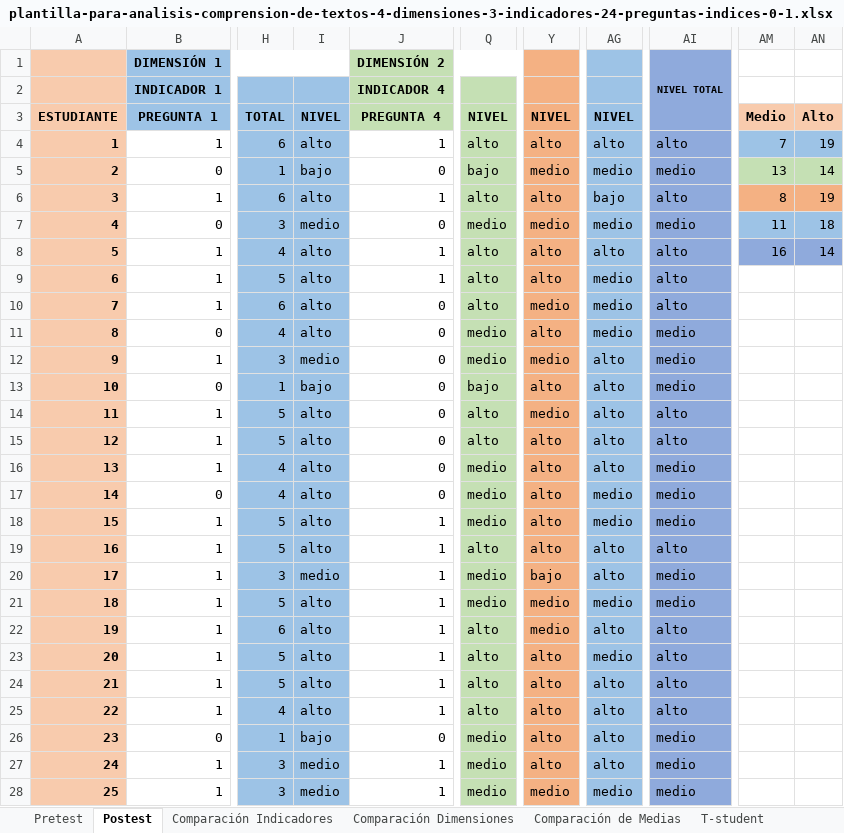
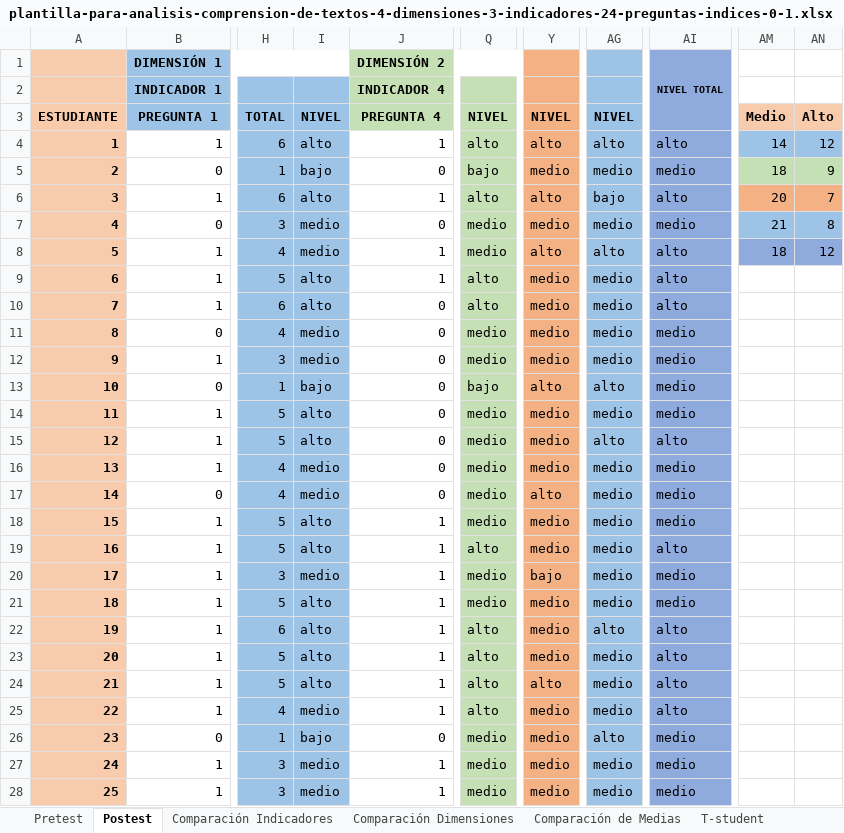
Before and after one commit to sucer/seminario-analisis-informacion, an Excel workbook: plantilla-para-analisis-comprension-de-textos-4-dimensiones-3-indicadores-24-preguntas-indices-0-1.xlsx, sheet Postest, drawn as a sheet; only a part is shown, gaps mark what is left out; values as stored, in another font and other column widths than the file's, no borders; the diff covers the shown part only; the diff names each change by its address in the sheet, - before the commit and + after, or states it on an @@ line.

```diff
--- a/plantilla-para-analisis-comprension-de-textos-4-dimensiones-3-indicadores-24-preguntas-indices-0-1.xlsx (sheet Postest)
+++ b/plantilla-para-analisis-comprension-de-textos-4-dimensiones-3-indicadores-24-preguntas-indices-0-1.xlsx (sheet Postest)
-AM4 (Medio): 7
+AM4 (Medio): 14
-AN4 (Alto): 19
+AN4 (Alto): 12
-AM5 (Medio): 13
+AM5 (Medio): 18
-AN5 (Alto): 14
+AN5 (Alto): 9
-AM6 (Medio): 8
+AM6 (Medio): 20
-AN6 (Alto): 19
+AN6 (Alto): 7
-AM7 (Medio): 11
+AM7 (Medio): 21
-AN7 (Alto): 18
+AN7 (Alto): 8
-I8 (NIVEL): alto
+I8 (NIVEL): medio
-Q8 (NIVEL): alto
+Q8 (NIVEL): medio
-AM8 (Medio): 16
+AM8 (Medio): 18
-AN8 (Alto): 14
+AN8 (Alto): 12
-Y9 (NIVEL): alto
+Y9 (NIVEL): medio
-I11 (NIVEL): alto
+I11 (NIVEL): medio
-Y11 (NIVEL): alto
+Y11 (NIVEL): medio
-AG12 (NIVEL): alto
+AG12 (NIVEL): medio
-Q14:Q15 (NIVEL): alto
+Q14:Q15 (NIVEL): medio
-AG14 (NIVEL): alto
+AG14 (NIVEL): medio
-AI14: alto
+AI14: medio
-Y15:Y16 (NIVEL): alto
+Y15:Y16 (NIVEL): medio
-I16:I17 (NIVEL): alto
+I16:I17 (NIVEL): medio
-AG16 (NIVEL): alto
+AG16 (NIVEL): medio
-Y18:Y19 (NIVEL): alto
+Y18:Y19 (NIVEL): medio
-AG19:AG20 (NIVEL): alto
+AG19:AG20 (NIVEL): medio
-Y23 (NIVEL): alto
+Y23 (NIVEL): medio
-AG24:AG25 (NIVEL): alto
+AG24:AG25 (NIVEL): medio
-I25 (NIVEL): alto
+I25 (NIVEL): medio
-Y25:Y27 (NIVEL): alto
+Y25:Y27 (NIVEL): medio
-AG27 (NIVEL): alto
+AG27 (NIVEL): medio
```
Also changed, not shown: 19 edited cells, cell formats and merged cells elsewhere in this sheet, sheet Comparación Dimensiones, sheet Pretest, formulas that keep their value, charts or pictures, plantilla-para-analisis-comprension-de-textos-4-dimensiones-3-indicadores-12-preguntas-indices-0-1.xlsx, plantilla-para-analisis-produccion-de-textos-3-dimensiones-4-indicadores-indices-0-1-2.xlsx, 7 other files.
